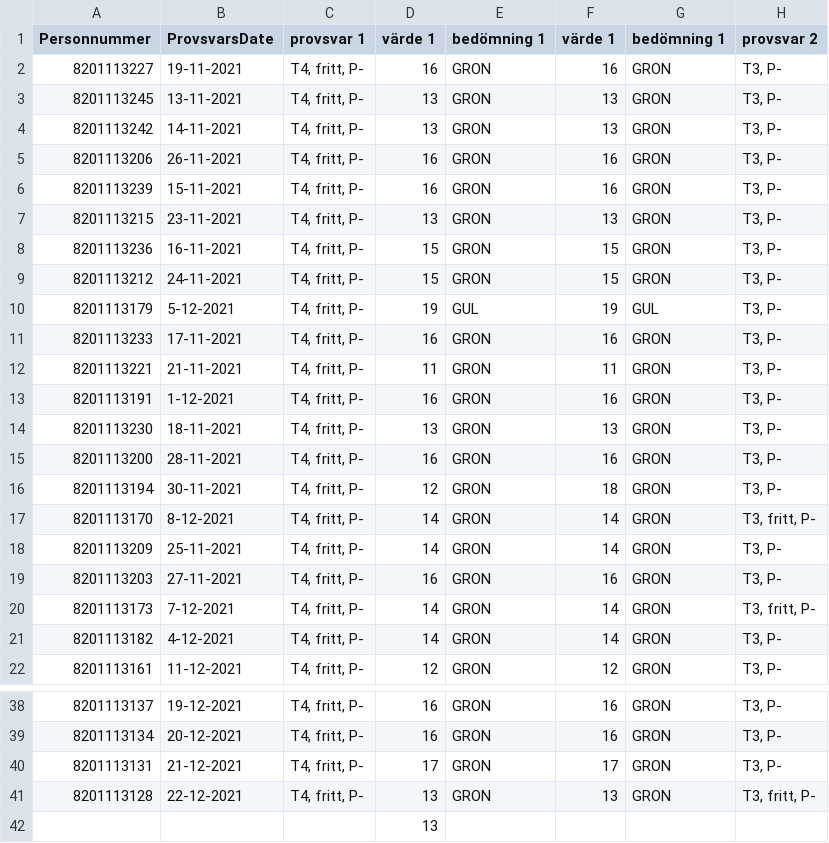
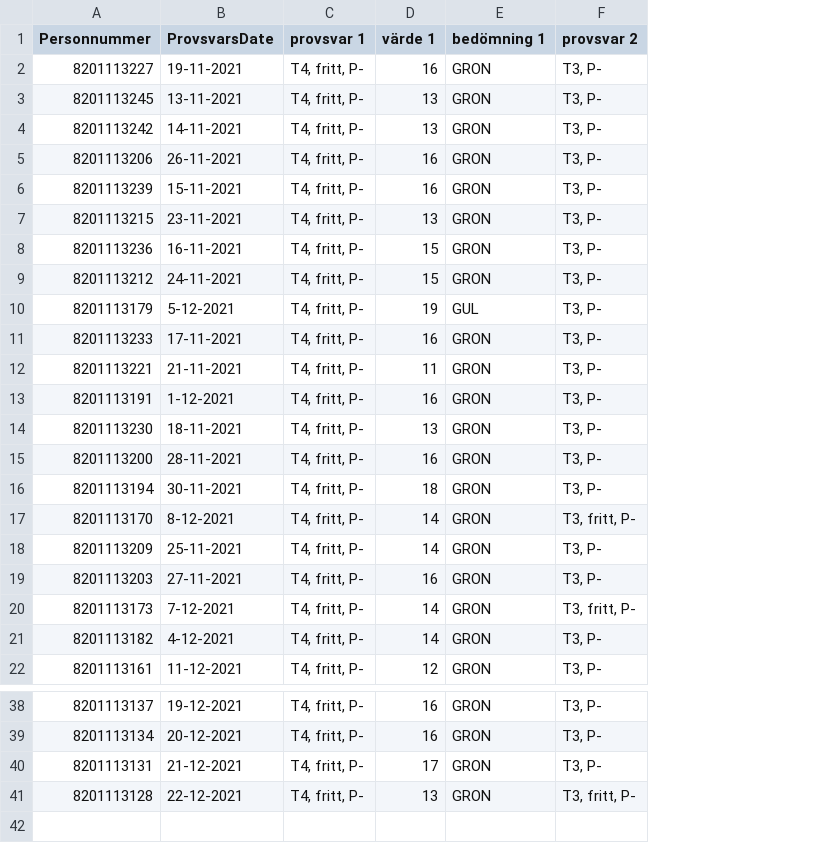
Before and after one commit to dnzengou/provsvar_visu, a CSV file: assets/data/provsvar_sept_anonym_122021-Blad11_mal_full.csv, drawn as a sheet; only a part is shown, gaps mark what is left out; rows hold the shown columns only; the diff names each change by its address in the sheet, - before the commit and + after, or states it on an @@ line.

```diff
--- a/assets/data/provsvar_sept_anonym_122021-Blad11_mal_full.csv
+++ b/assets/data/provsvar_sept_anonym_122021-Blad11_mal_full.csv
-column F (värde 1), rows 2-22: 16 | 13 | 13 | 16 | 16 | 13 | 15 | 15 | 19 | 16 | 11 | 16 | 13 | 16 | 18 | 14 | 14 | 16 | 14 | 14 | 12; rows 38-41: 16 | 16 | 17 | 13
-column G (bedömning 1), rows 2-22: GRON | GRON | GRON | GRON | GRON | GRON | GRON | GRON | GUL | GRON | GRON | GRON | GRON | GRON | GRON | GRON | GRON | GRON | GRON | GRON | GRON; rows 38-41: all GRON
-D16 (värde 1): 12
+D16 (värde 1): 18
-row 42:  |  |  | 13
```
Also changed, not shown: assets/data/provsvar_sept_anonym_122021-Blad11_mal_full.tsv.
